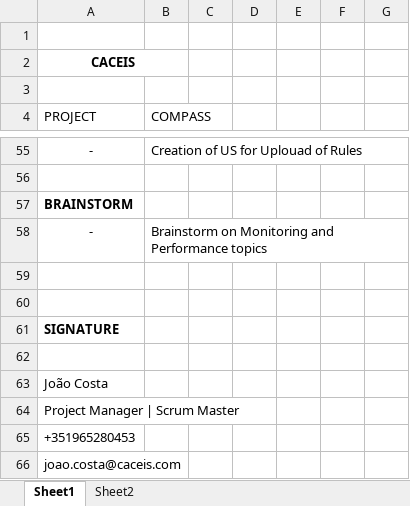
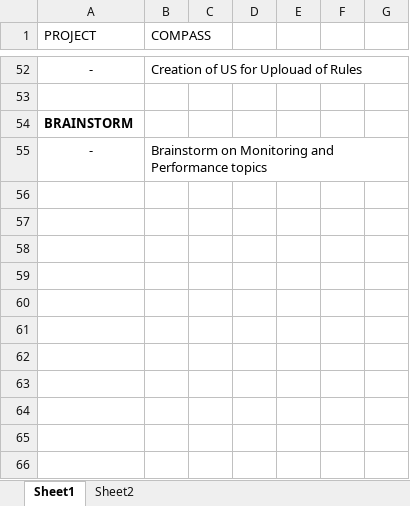
Before and after one commit to StalkerJocca/AutomationExcel, an Excel workbook: Excel_Files/teste.xlsx, sheet Sheet1, drawn as a sheet; only a part is shown, gaps mark what is left out; values as stored, in another font and other column widths than the file's, no borders; table styles not drawn; the diff names each change by its address in the sheet, - before the commit and + after, or states it on an @@ line.

Commit message:
Add files via upload

```diff
--- a/Excel_Files/teste.xlsx (sheet Sheet1)
+++ b/Excel_Files/teste.xlsx (sheet Sheet1)
-row 1: (empty)
-row 2: CACEIS
-row 3: (empty)
-row 59: (empty)
-row 60: (empty)
-row 61: SIGNATURE
-row 62: (empty)
-row 63: João Costa
-row 64: Project Manager | Scrum Master
-row 65: +351965280453
-row 66: joao.costa@caceis.com
```
Also changed, not shown: formulas that keep their value.
